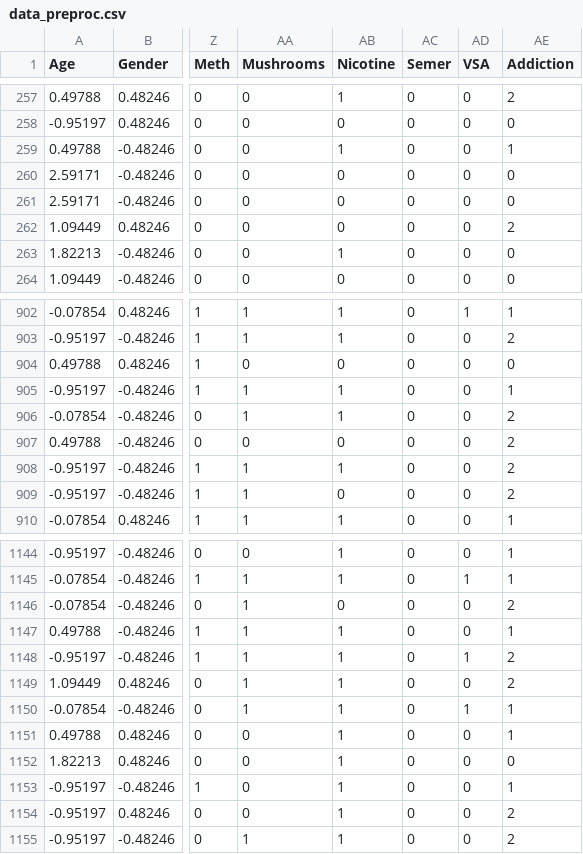
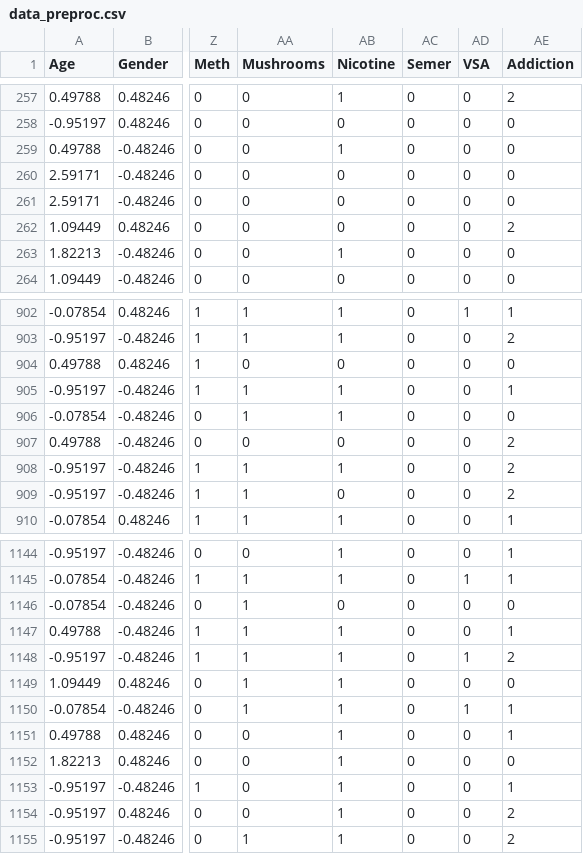
Before and after one commit to Thanujan-Puvikaran/Projet_data_a4, a CSV file: Projet/Analyse_Exploratoire/data_preproc.csv, drawn as a sheet; only a part is shown, gaps mark what is left out; the diff names each change by its address in the sheet, - before the commit and + after, or states it on an @@ line.

```diff
--- a/Projet/Analyse_Exploratoire/data_preproc.csv
+++ b/Projet/Analyse_Exploratoire/data_preproc.csv
-AE259 (Addiction): 1
+AE259 (Addiction): 0
-AE906 (Addiction): 2
+AE906 (Addiction): 0
-AE1146 (Addiction): 2
+AE1146 (Addiction): 0
-AE1149 (Addiction): 2
+AE1149 (Addiction): 0
```
Also changed, not shown: Projet/Analyse_Exploratoire/data_univariate.csv, Projet/Models/data_tofit.csv, 6 other files.
